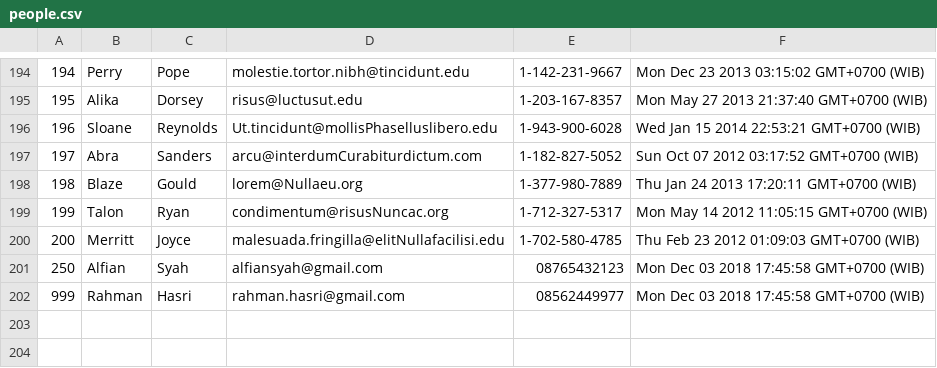
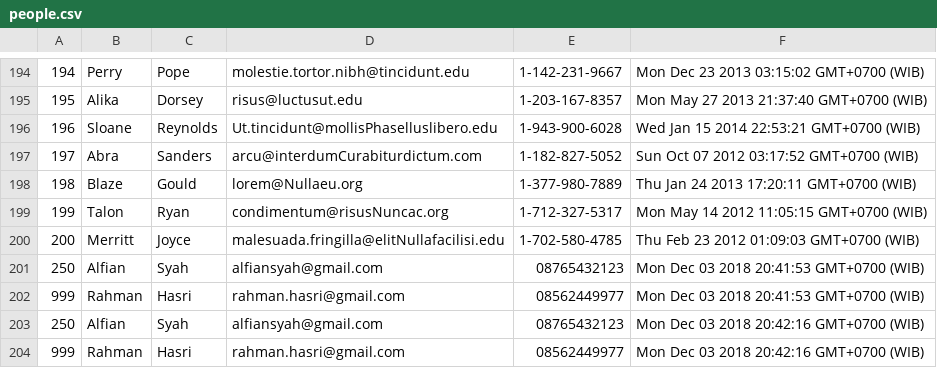
Before and after one commit to zen-fox-2018/parsing-data-1, a CSV file: people.csv, drawn as a sheet; only a part is shown, gaps mark what is left out.

```diff
--- a/people.csv
+++ b/people.csv
@@ -200,3 +200,5 @@
 200,Merritt,Joyce,malesuada.fringilla@elitNullafacilisi.edu,1-702-580-4785,Thu Feb 23 2012 01:09:03 GMT+0700 (WIB)
-250,Alfian,Syah,alfiansyah@gmail.com,08765432123,Mon Dec 03 2018 17:45:58 GMT+0700 (WIB)
-999,Rahman,Hasri,rahman.hasri@gmail.com,08562449977,Mon Dec 03 2018 17:45:58 GMT+0700 (WIB)
+250,Alfian,Syah,alfiansyah@gmail.com,08765432123,Mon Dec 03 2018 20:41:53 GMT+0700 (WIB)
+999,Rahman,Hasri,rahman.hasri@gmail.com,08562449977,Mon Dec 03 2018 20:41:53 GMT+0700 (WIB)
+250,Alfian,Syah,alfiansyah@gmail.com,08765432123,Mon Dec 03 2018 20:42:16 GMT+0700 (WIB)
+999,Rahman,Hasri,rahman.hasri@gmail.com,08562449977,Mon Dec 03 2018 20:42:16 GMT+0700 (WIB)
```
Also changed, not shown: 1 other file.
